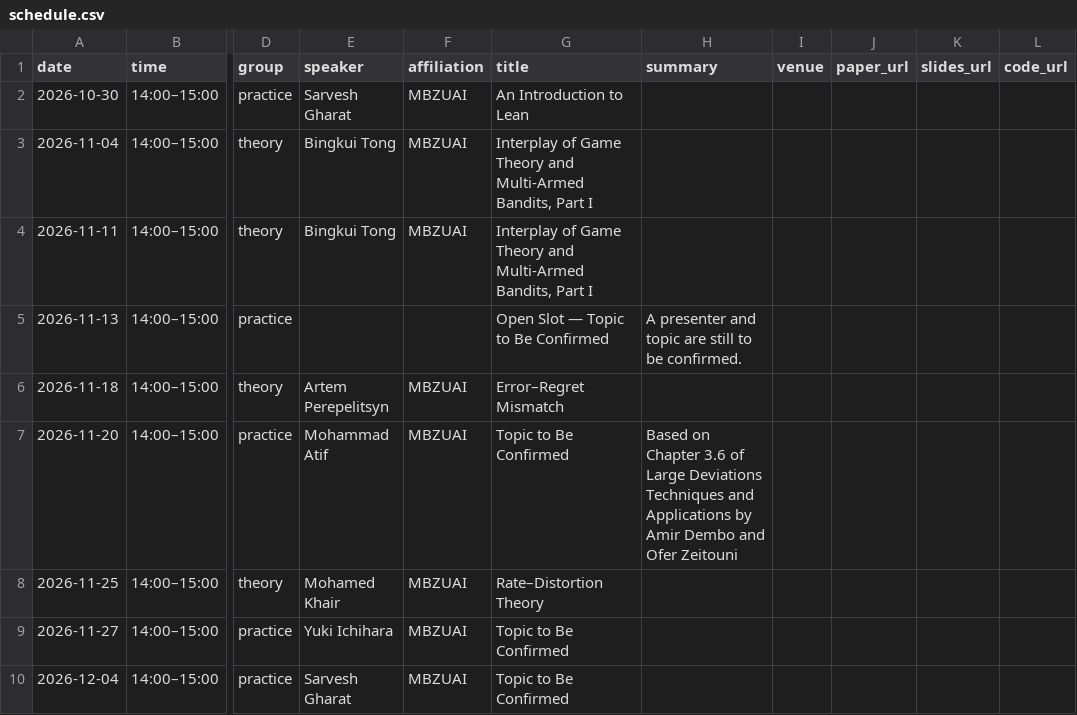
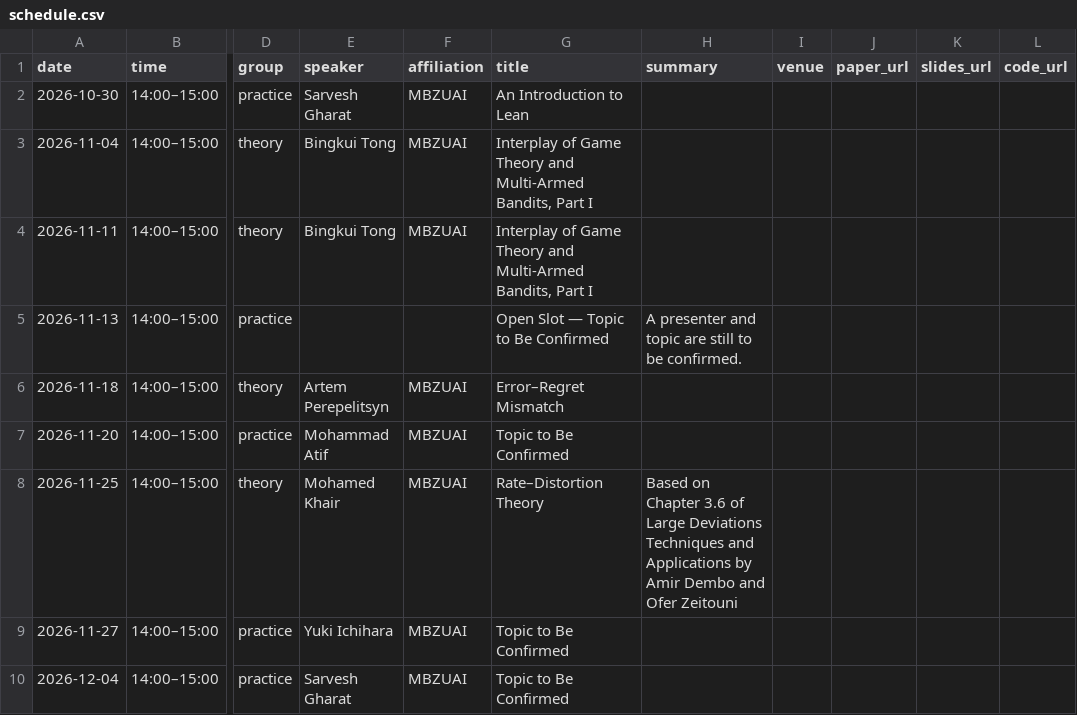
Before and after one commit to MBZUAI-reasoninglab/MBZUAI-reasoninglab.github.io, a CSV file: data/schedule.csv, drawn as a sheet; only a part is shown, gaps mark what is left out; the diff names each change by its address in the sheet, - before the commit and + after, or states it on an @@ line.

Commit message:
Update schedule.csv

```diff
--- a/data/schedule.csv
+++ b/data/schedule.csv
-H7 (summary): Based on Chapter 3.6 of Large Deviations Techniques and Applications by Amir Dembo and Ofer Zeitouni
+H7 (summary): (empty)
-H8 (summary): (empty)
+H8 (summary): Based on Chapter 3.6 of Large Deviations Techniques and Applications by Amir Dembo and Ofer Zeitouni
```
